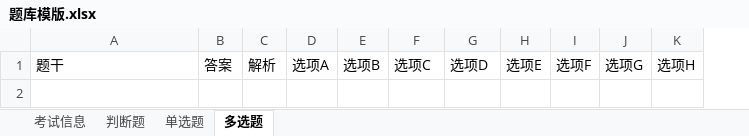
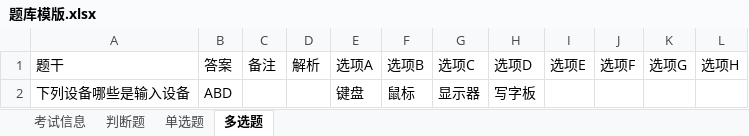
Before and after one commit to lkl22/CommonTools, an Excel workbook: resources/mockExam/题库模版.xlsx, sheet 多选题, drawn as a sheet; values as stored, in another font and other column widths than the file's, no borders; the diff names each change by its address in the sheet, - before the commit and + after, or states it on an @@ line.

```diff
--- a/resources/mockExam/题库模版.xlsx (sheet 多选题)
+++ b/resources/mockExam/题库模版.xlsx (sheet 多选题)
+column C, row 1: 备注
+row 2: 下列设备哪些是输入设备 | ABD |  |  | 键盘 | 鼠标 | 显示器 | 写字板
```
Also changed, not shown: sheet 判断题, sheet 单选题, 2 other files.
